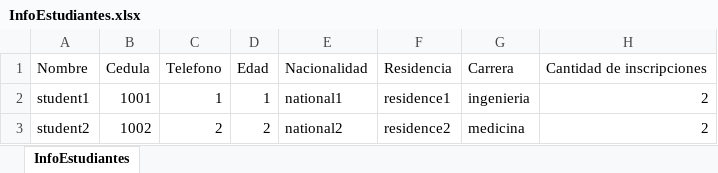
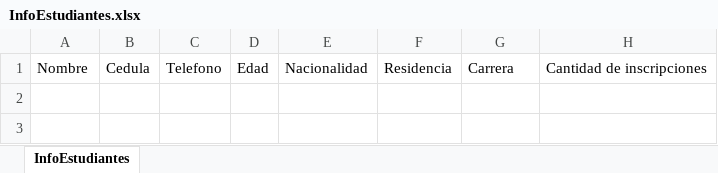
Before and after one commit to AlejandroNovellino/Project_BackEnd, an Excel workbook: src/static/reports/InfoEstudiantes.xlsx, sheet InfoEstudiantes, drawn as a sheet; values as stored, in another font and other column widths than the file's, no borders; the diff names each change by its address in the sheet, - before the commit and + after, or states it on an @@ line.

```diff
--- a/src/static/reports/InfoEstudiantes.xlsx (sheet InfoEstudiantes)
+++ b/src/static/reports/InfoEstudiantes.xlsx (sheet InfoEstudiantes)
-row 2: student1 | 1001 | 1 | 1 | national1 | residence1 | ingenieria | 2
-row 3: student2 | 1002 | 2 | 2 | national2 | residence2 | medicina | 2
```
Also changed, not shown: src/static/reports/InfoCarreras.xlsx, src/static/reports/InfoMaterias.xlsx, 2 other files.
